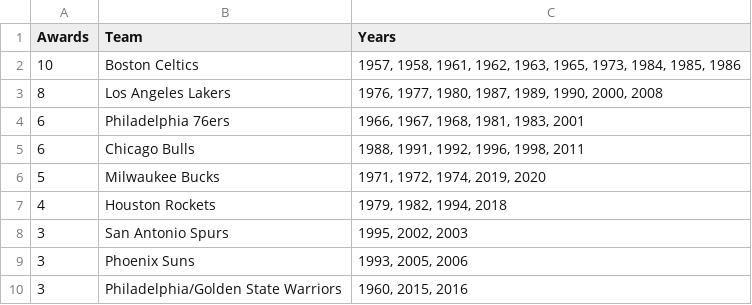
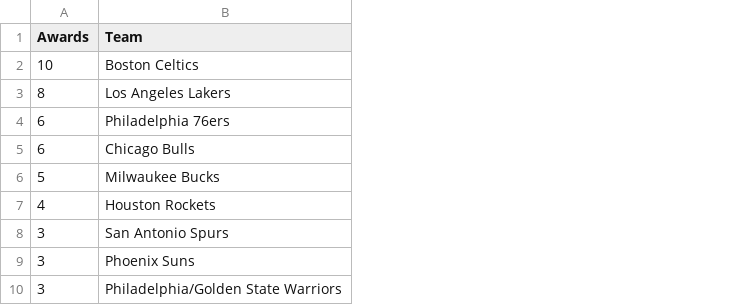
Before and after one commit to Policy-by-the-Numbers/spacejam, a CSV file: nba_mvps.csv, drawn as a sheet; only a part is shown; the diff names each change by its address in the sheet, - before the commit and + after, or states it on an @@ line.

Commit message:
Data cleaning

```diff
--- a/nba_mvps.csv
+++ b/nba_mvps.csv
-column C (Years), rows 2-10: 1957, 1958, 1961, 1962, 1963, 1965, 1973, 1984, 1985, 1986 | 1976, 1977, 1980, 1987, 1989, 1990, 2000, 2008 | 1966, 1967, 1968, 1981, 1983, 2001 | 1988, 1991, 1992, 1996, 1998, 2011 | 1971, 1972, 1974, 2019, 2020 | 1979, 1982, 1994, 2018 | 1995, 2002, 2003 | 1993, 2005, 2006 | 1960, 2015, 2016
```
Also changed, not shown: 3 other files.
